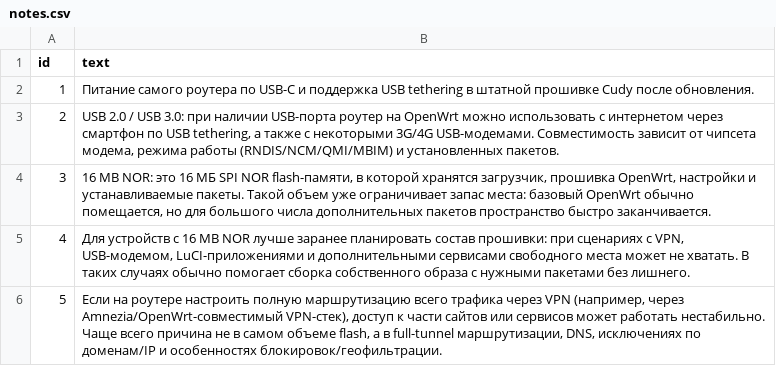
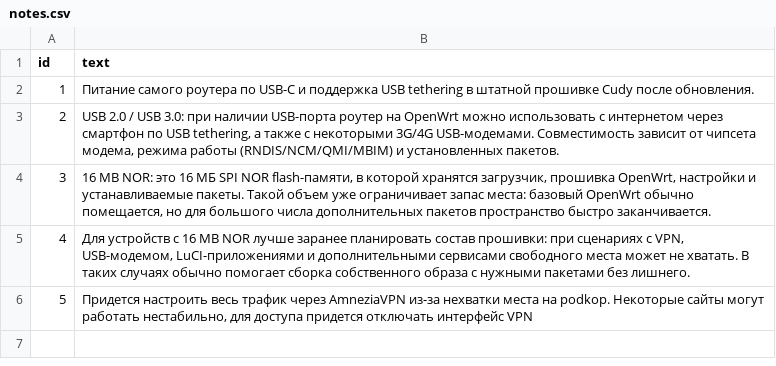
Before and after one commit to altiqo/openwrt-router-compare, a CSV file: notes.csv, drawn as a sheet.

```diff
--- a/notes.csv
+++ b/notes.csv
@@ -5,2 +5,2 @@ id,text
 4,"Для устройств с 16 MB NOR лучше заранее планировать состав прошивки: при сценариях с VPN, USB-модемом, LuCI-приложениями и дополнительными сервисами свободного места может не хватать. В таких случаях обычно помогает сборка собственного образа с нужными пакетами без лишнего."
-5,"Если на роутере настроить полную маршрутизацию всего трафика через VPN (например, через Amnezia/OpenWrt-совместимый VPN-стек), доступ к части сайтов или сервисов может работать нестабильно. Чаще всего причина не в самом объеме flash, а в full-tunnel маршрутизации, DNS, исключениях по доменам/IP и особенностях блокировок/геофильтрации."
+5,"Придется настроить весь трафик через AmneziaVPN из-за нехватки места на podkop. Некоторые сайты могут работать нестабильно, для доступа придется отключать интерфейс VPN"
```
Also changed, not shown: data.csv.
